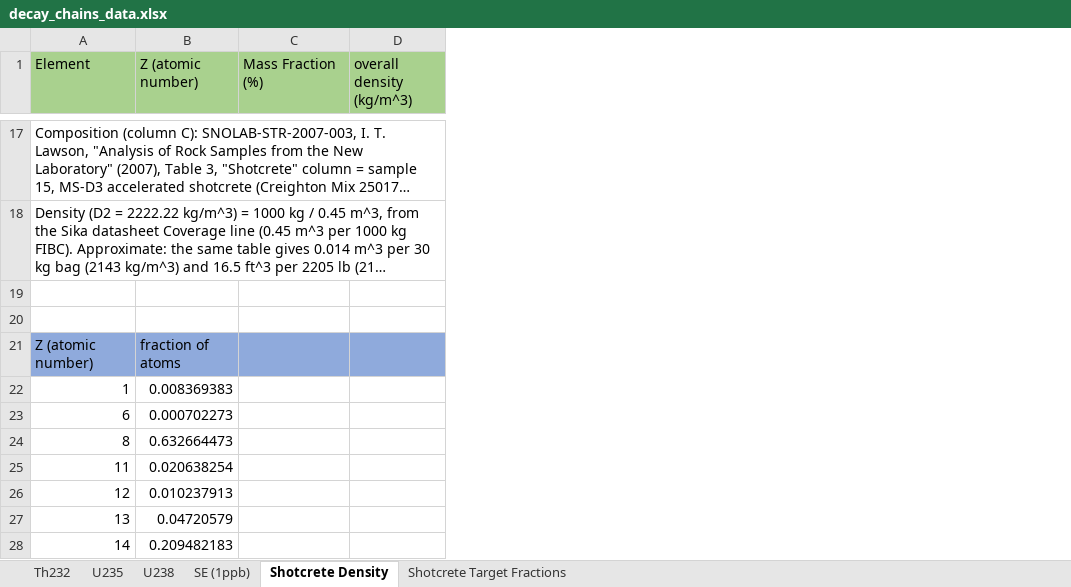
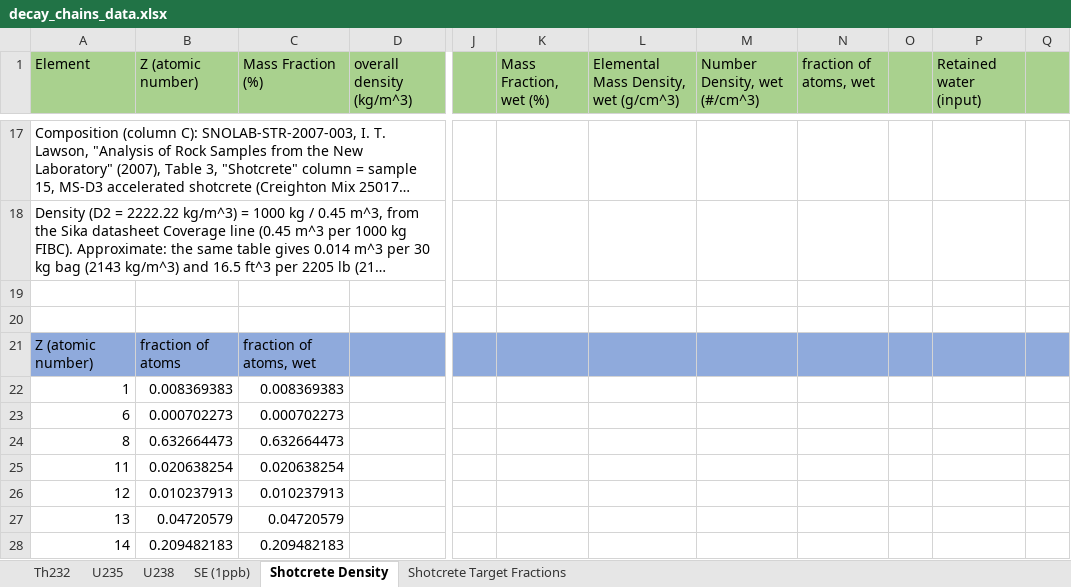
Before and after one commit to villano-lab/n-elec-scattering, an Excel workbook: 2-Flux/SOURCES/analysis/decay_chains_data.xlsx, sheet Shotcrete Density, drawn as a sheet; only a part is shown, gaps mark what is left out; long unchanged cells end in …; values as stored, in another font and other column widths than the file's, no borders; the diff covers the shown part only; the diff names each change by its address in the sheet, - before the commit and + after, or states it on an @@ line.

```diff
--- a/2-Flux/SOURCES/analysis/decay_chains_data.xlsx (sheet Shotcrete Density)
+++ b/2-Flux/SOURCES/analysis/decay_chains_data.xlsx (sheet Shotcrete Density)
+column J, empty
+column K (Mass Fraction, wet (%)), empty
+column L, row 1: Elemental Mass Density, wet (g/cm^3)
+column M (Number Density, wet (#/cm^3)), empty
+column N (fraction of atoms, wet), empty
+column O, empty
+column P (Retained water (input)), empty
+column Q, empty
-C21 (Mass Fraction (%)): (empty)
+C21 (Mass Fraction (%)): fraction of atoms, wet
-C22 (Mass Fraction (%)): (empty)
+C22 (Mass Fraction (%)): 0.008369383
-C23 (Mass Fraction (%)): (empty)
+C23 (Mass Fraction (%)): 0.000702273
-C24 (Mass Fraction (%)): (empty)
+C24 (Mass Fraction (%)): 0.632664473
-C25 (Mass Fraction (%)): (empty)
+C25 (Mass Fraction (%)): 0.020638254
-C26 (Mass Fraction (%)): (empty)
+C26 (Mass Fraction (%)): 0.010237913
-C27 (Mass Fraction (%)): (empty)
+C27 (Mass Fraction (%)): 0.04720579
-C28 (Mass Fraction (%)): (empty)
+C28 (Mass Fraction (%)): 0.209482183
```
Also changed, not shown: 4 added rows and 4 edited cells elsewhere in this sheet, 1 other file.
